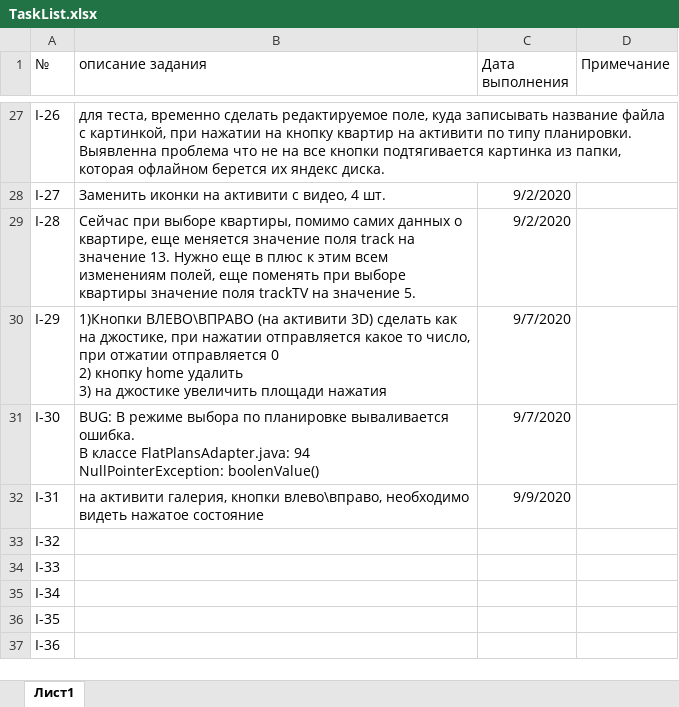
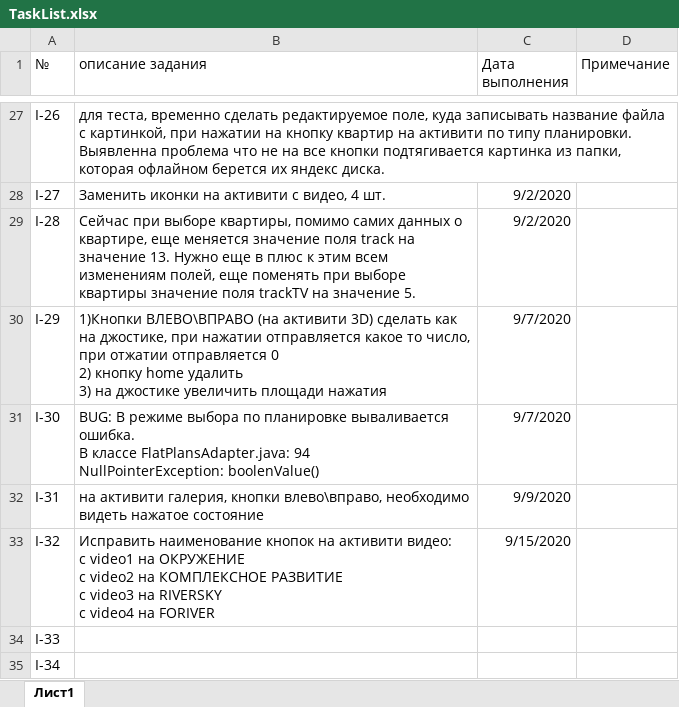
Before and after one commit to ralnik/ingrad, an Excel workbook: TaskList.xlsx, sheet Лист1, drawn as a sheet; only a part is shown, gaps mark what is left out; the shorter side is filled out with more unchanged rows; values as stored, in another font and other column widths than the file's, no borders; ↵ is a line break in a cell; the diff names each change by its address in the sheet, - before the commit and + after, or states it on an @@ line.

Commit message:
I-32	"Исправить наименование кнопок на активити видео: с video1 на ОКРУЖЕНИЕ с video2 на КОМПЛЕКСНОЕ РАЗВИТИЕ с video3 на RIVERSKY с video4 на FORIVER"

```diff
--- a/TaskList.xlsx (sheet Лист1)
+++ b/TaskList.xlsx (sheet Лист1)
-B33 (описание задания): (empty)
+B33 (описание задания): Исправить наименование кнопок на активити видео: ↵ с video1 на ОКРУЖЕНИЕ ↵ с video2 на КОМПЛЕКСНОЕ РАЗВИТИЕ ↵ с video3 на RIVERSKY ↵ с video4 на FORIVER
-C33 (Дата выполнения): (empty)
+C33 (Дата выполнения): 9/15/2020
```
Also changed, not shown: 13 other files.
